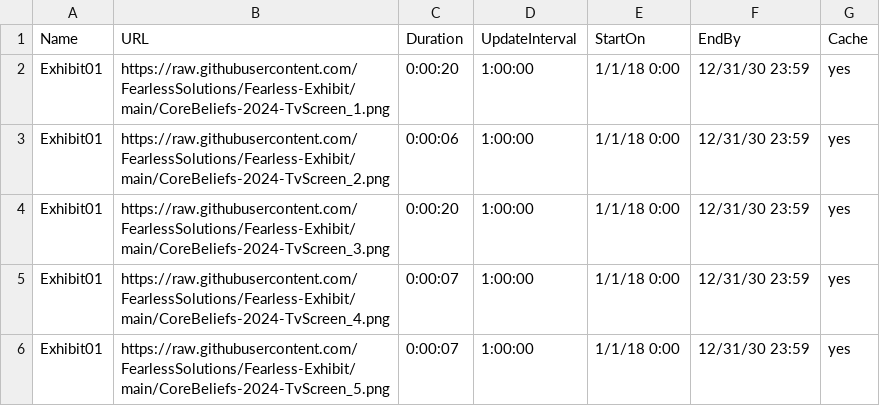
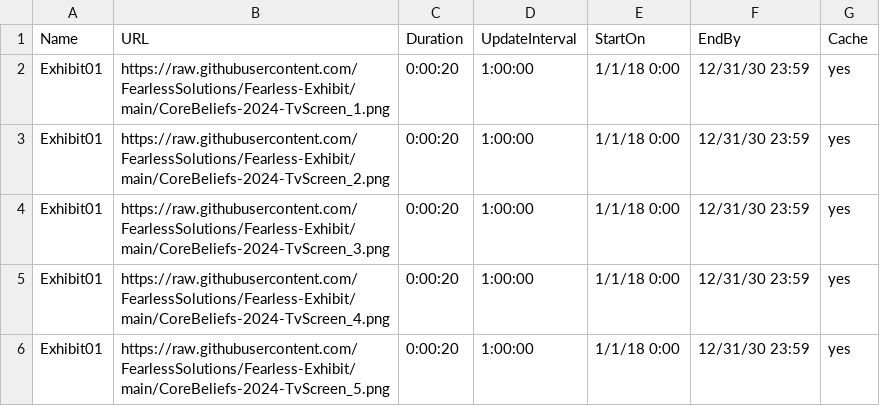
Before and after one commit to FearlessSolutions/Fearless-Exhibit, a CSV file: link.to.preferences.csv, drawn as a sheet.

Commit message:
Update link.to.preferences.csv

```diff
--- a/link.to.preferences.csv
+++ b/link.to.preferences.csv
@@ -2,5 +2,5 @@ Name,URL,Duration,UpdateInterval,StartOn,EndBy,Cache
 Exhibit01,https://raw.githubusercontent.com/FearlessSolutions/Fearless-Exhibit/main/CoreBeliefs-2024-TvScreen_1.png,0:00:20,1:00:00,1/1/18 0:00,12/31/30 23:59,yes
-Exhibit01,https://raw.githubusercontent.com/FearlessSolutions/Fearless-Exhibit/main/CoreBeliefs-2024-TvScreen_2.png,0:00:06,1:00:00,1/1/18 0:00,12/31/30 23:59,yes
+Exhibit01,https://raw.githubusercontent.com/FearlessSolutions/Fearless-Exhibit/main/CoreBeliefs-2024-TvScreen_2.png,0:00:20,1:00:00,1/1/18 0:00,12/31/30 23:59,yes
 Exhibit01,https://raw.githubusercontent.com/FearlessSolutions/Fearless-Exhibit/main/CoreBeliefs-2024-TvScreen_3.png,0:00:20,1:00:00,1/1/18 0:00,12/31/30 23:59,yes
-Exhibit01,https://raw.githubusercontent.com/FearlessSolutions/Fearless-Exhibit/main/CoreBeliefs-2024-TvScreen_4.png,0:00:07,1:00:00,1/1/18 0:00,12/31/30 23:59,yes
-Exhibit01,https://raw.githubusercontent.com/FearlessSolutions/Fearless-Exhibit/main/CoreBeliefs-2024-TvScreen_5.png,0:00:07,1:00:00,1/1/18 0:00,12/31/30 23:59,yes
+Exhibit01,https://raw.githubusercontent.com/FearlessSolutions/Fearless-Exhibit/main/CoreBeliefs-2024-TvScreen_4.png,0:00:20,1:00:00,1/1/18 0:00,12/31/30 23:59,yes
+Exhibit01,https://raw.githubusercontent.com/FearlessSolutions/Fearless-Exhibit/main/CoreBeliefs-2024-TvScreen_5.png,0:00:20,1:00:00,1/1/18 0:00,12/31/30 23:59,yes
```
